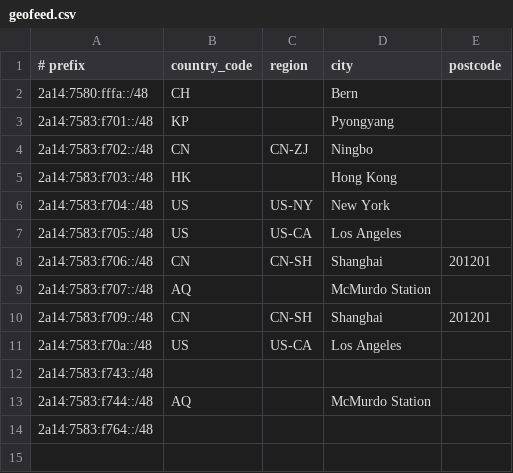
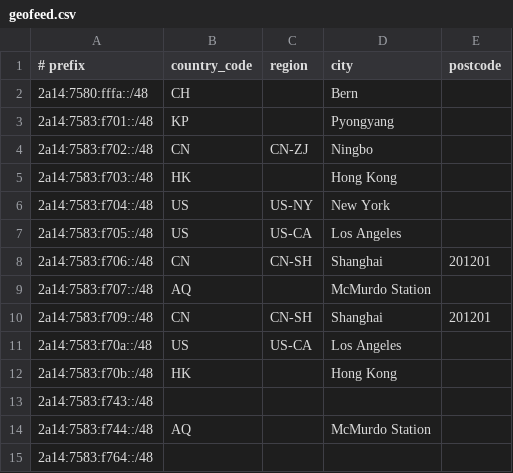
Before and after one commit to rdp-studio/geofeed, a CSV file: geofeed.csv, drawn as a sheet.

Commit message:
Add geofeed entry for Hong Kong

```diff
--- a/geofeed.csv
+++ b/geofeed.csv
@@ -11,2 +11,3 @@
 2a14:7583:f70a::/48,US,US-CA,Los Angeles,
+2a14:7583:f70b::/48,HK,,Hong Kong,
 2a14:7583:f743::/48,,,,
```
